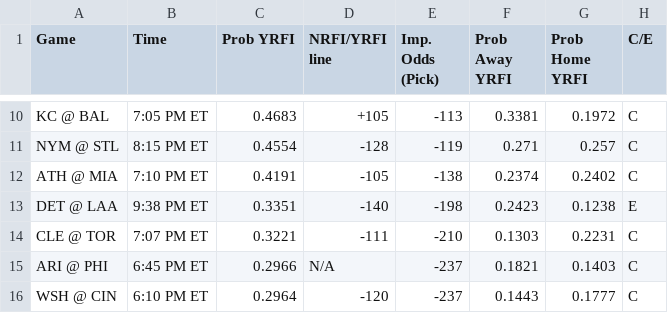
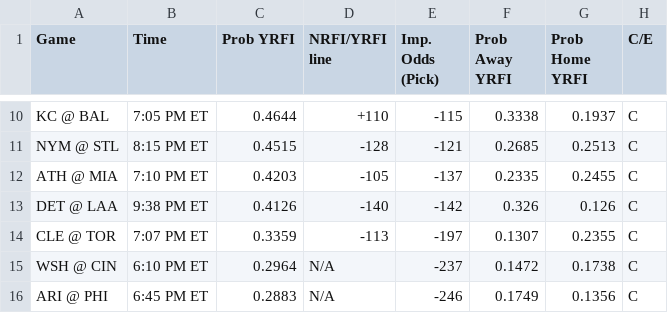
Before and after one commit to bena618/BBSFrontend, a CSV file: model_outputs/nrfi_yrfi_picks.csv, drawn as a sheet; only a part is shown, gaps mark what is left out; removed rows and columns are numbered as before the commit, all else as after; the diff covers the shown part only; the diff names each change by its address in the sheet, - before the commit and + after, or states it on an @@ line.

Commit message:
Update nrfi_yrfi_picks.csv and f5_picks.csv from MLB_Models workflow

```diff
--- a/model_outputs/nrfi_yrfi_picks.csv
+++ b/model_outputs/nrfi_yrfi_picks.csv
-C10 (Prob YRFI): 0.4683
+C10 (Prob YRFI): 0.4644
-D10 (NRFI/YRFI line): +105
+D10 (NRFI/YRFI line): +110
-E10 (Imp. Odds (Pick)): -113
+E10 (Imp. Odds (Pick)): -115
-F10 (Prob Away YRFI): 0.3381
+F10 (Prob Away YRFI): 0.3338
-G10 (Prob Home YRFI): 0.1972
+G10 (Prob Home YRFI): 0.1937
-C11 (Prob YRFI): 0.4554
+C11 (Prob YRFI): 0.4515
-E11 (Imp. Odds (Pick)): -119
+E11 (Imp. Odds (Pick)): -121
-F11 (Prob Away YRFI): 0.271
+F11 (Prob Away YRFI): 0.2685
-G11 (Prob Home YRFI): 0.257
+G11 (Prob Home YRFI): 0.2513
-C12 (Prob YRFI): 0.4191
+C12 (Prob YRFI): 0.4203
-E12 (Imp. Odds (Pick)): -138
+E12 (Imp. Odds (Pick)): -137
-F12 (Prob Away YRFI): 0.2374
+F12 (Prob Away YRFI): 0.2335
-G12 (Prob Home YRFI): 0.2402
+G12 (Prob Home YRFI): 0.2455
-C13 (Prob YRFI): 0.3351
+C13 (Prob YRFI): 0.4126
-E13 (Imp. Odds (Pick)): -198
+E13 (Imp. Odds (Pick)): -142
-F13 (Prob Away YRFI): 0.2423
+F13 (Prob Away YRFI): 0.326
-G13 (Prob Home YRFI): 0.1238
+G13 (Prob Home YRFI): 0.126
-H13 (C/E): E
+H13 (C/E): C
-C14 (Prob YRFI): 0.3221
+C14 (Prob YRFI): 0.3359
-D14 (NRFI/YRFI line): -111
+D14 (NRFI/YRFI line): -113
-E14 (Imp. Odds (Pick)): -210
+E14 (Imp. Odds (Pick)): -197
-F14 (Prob Away YRFI): 0.1303
+F14 (Prob Away YRFI): 0.1307
-G14 (Prob Home YRFI): 0.2231
+G14 (Prob Home YRFI): 0.2355
-row 15: ARI @ PHI | 6:45 PM ET | 0.2966 | N/A | -237 | 0.1821 | 0.1403 | C
-D15 (NRFI/YRFI line): -120
+D15 (NRFI/YRFI line): N/A
-F15 (Prob Away YRFI): 0.1443
+F15 (Prob Away YRFI): 0.1472
-G15 (Prob Home YRFI): 0.1777
+G15 (Prob Home YRFI): 0.1738
+row 16: ARI @ PHI | 6:45 PM ET | 0.2883 | N/A | -246 | 0.1749 | 0.1356 | C
```
Also changed, not shown: 2 added rows, 2 removed rows and 25 edited cells elsewhere in this file, model_outputs/f5_picks.csv.
